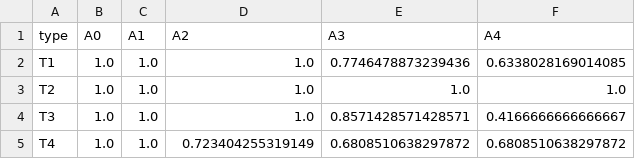
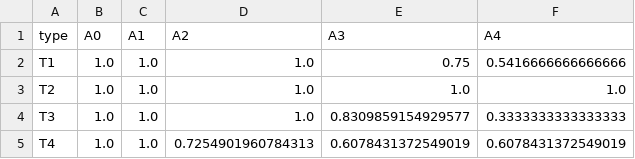
Before and after one commit to Aurora-source/phantom-guard, a CSV file: docs/results/attack_matrix.csv, drawn as a sheet.

```diff
--- a/docs/results/attack_matrix.csv
+++ b/docs/results/attack_matrix.csv
@@ -1,5 +1,5 @@
 type,A0,A1,A2,A3,A4
-T1,1.0,1.0,1.0,0.7746478873239436,0.6338028169014085
+T1,1.0,1.0,1.0,0.75,0.5416666666666666
 T2,1.0,1.0,1.0,1.0,1.0
-T3,1.0,1.0,1.0,0.8571428571428571,0.4166666666666667
-T4,1.0,1.0,0.723404255319149,0.6808510638297872,0.6808510638297872
+T3,1.0,1.0,1.0,0.8309859154929577,0.3333333333333333
+T4,1.0,1.0,0.7254901960784313,0.6078431372549019,0.6078431372549019
```
Also changed, not shown: docs/results/attack_ablation.csv, docs/results/attack_layers.csv, 25 other files.
